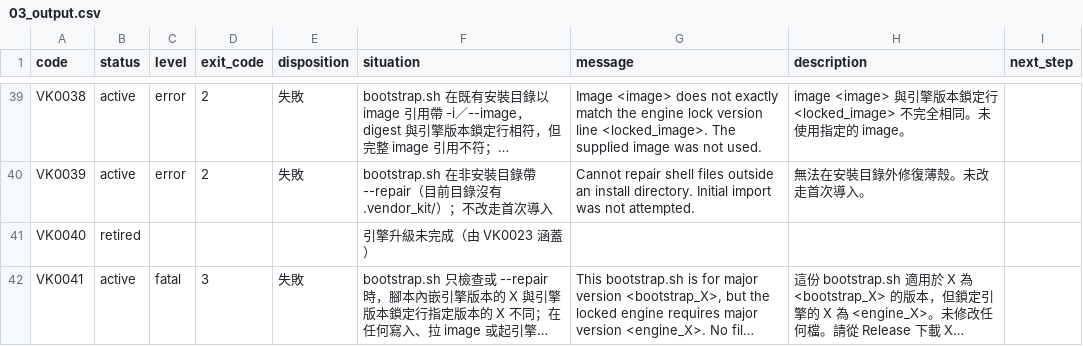
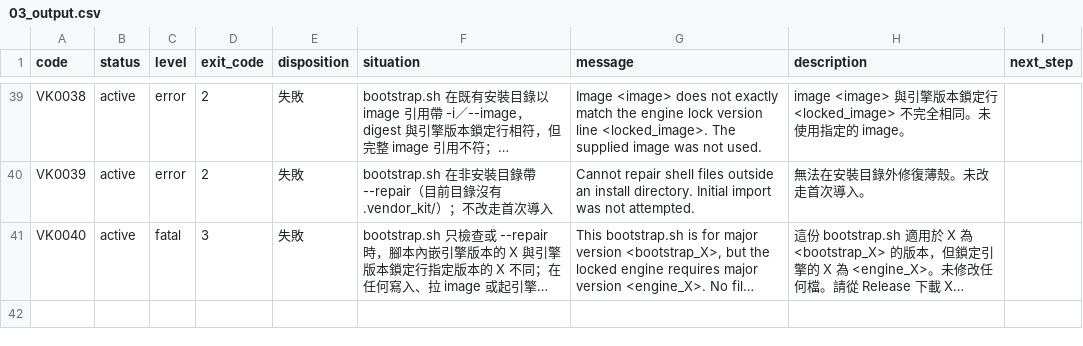
Before and after one commit to ycpss91255-research/vendor_kit, a CSV file: doc/contract/03_output.csv, drawn as a sheet; only a part is shown, gaps mark what is left out; long unchanged cells end in …; removed rows and columns are numbered as before the commit, all else as after; the diff names each change by its address in the sheet, - before the commit and + after, or states it on an @@ line.

Commit message:
docs(contract): 刪掉未發布的 VK0040 空號，VK0041 改號
Refs: #107
Doc-Edit: r166 light

```diff
--- a/doc/contract/03_output.csv
+++ b/doc/contract/03_output.csv
-row 41: VK0040 | retired |  |  |  | 引擎升級未完成（由 VK0023 涵蓋）
-A41 (code): VK0041
+A41 (code): VK0040
```
Also changed, not shown: 1 other file.
